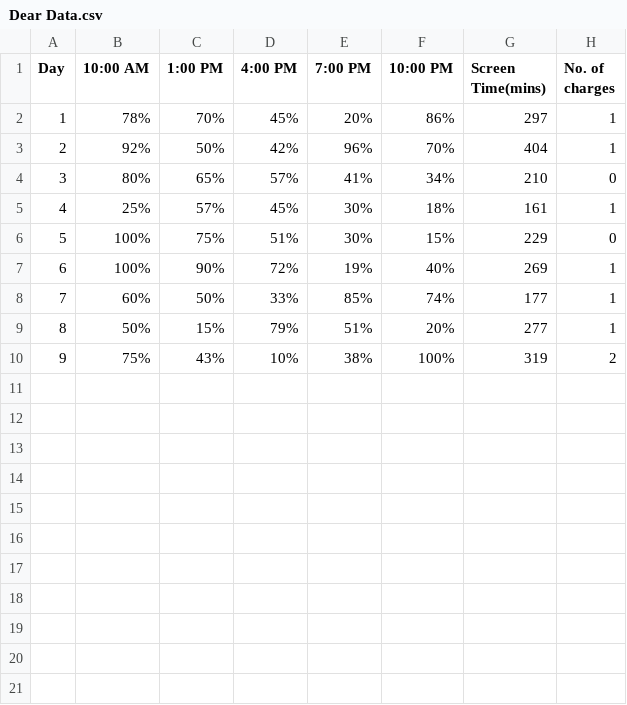
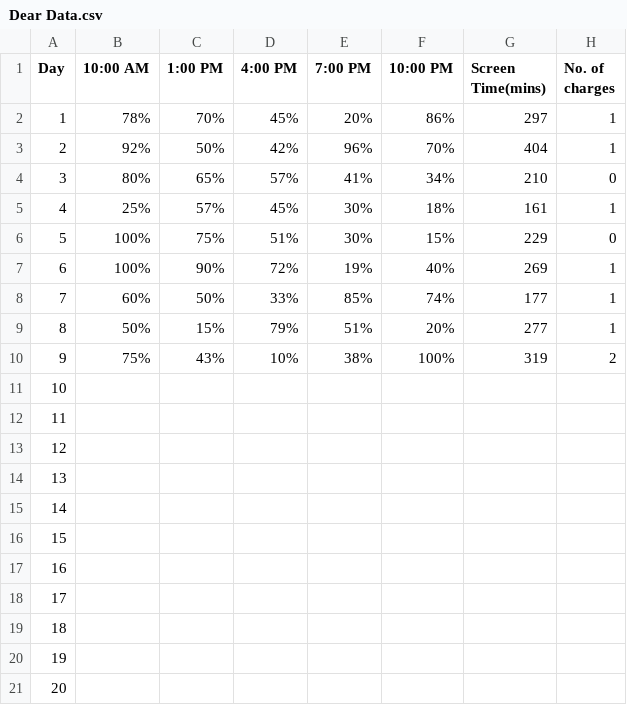
Before and after one commit to nirru10-code/Portfolio, a CSV file: Dear Data.csv, drawn as a sheet.

Commit message:
update on my excel spreadsheet

```diff
--- a/Dear Data.csv
+++ b/Dear Data.csv
@@ -10 +10,12 @@ Day,10:00 AM,1:00 PM,4:00 PM,7:00 PM,10:00 PM,Screen Time(mins),No. of charges
 9,75%,43%,10%,38%,100%,319,2
+10,,,,,,,
+11,,,,,,,
+12,,,,,,,
+13,,,,,,,
+14,,,,,,,
+15,,,,,,,
+16,,,,,,,
+17,,,,,,,
+18,,,,,,,
+19,,,,,,,
+20,,,,,,,
```
